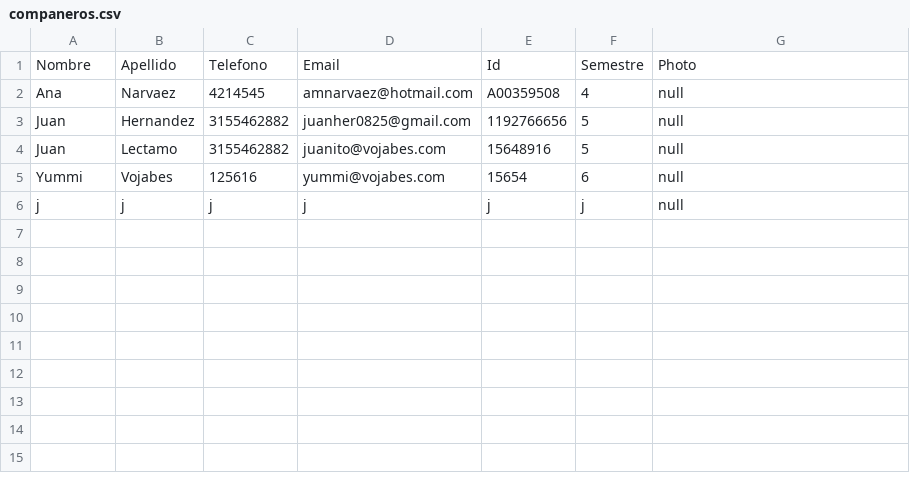
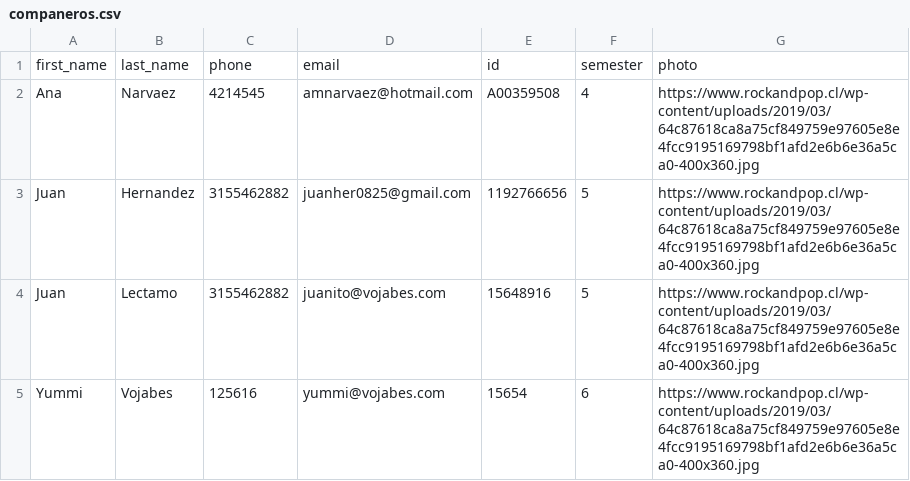
Before and after one commit to DEGED/MiniAgendaElectronica, a CSV file: Code/data/companeros.csv, drawn as a sheet.

```diff
--- a/Code/data/companeros.csv
+++ b/Code/data/companeros.csv
@@ -1,6 +1,5 @@
-Nombre, Apellido, Telefono, Email, Id, Semestre, Photo
-Ana,Narvaez,4214545,amnarvaez@hotmail.com,A00359508,4,null
-Juan,Hernandez,3155462882,juanher0825@gmail.com,1192766656,5,null
-Juan,Lectamo,3155462882,juanito@vojabes.com,15648916,5,null
-Yummi,Vojabes,125616,yummi@vojabes.com,15654,6,null
-j,j,j,j,j,j,null
+first_name,last_name,phone,email,id,semester,photo
+Ana,Narvaez,4214545,amnarvaez@hotmail.com,A00359508,4,https://www.rockandpop.cl/wp-content/uploads/2019/03/64c87618ca8a75cf849759e97605e8e4fcc9195169798bf1afd2e6b6e36a5ca0-400x360.jpg
+Juan,Hernandez,3155462882,juanher0825@gmail.com,1192766656,5,https://www.rockandpop.cl/wp-content/uploads/2019/03/64c87618ca8a75cf849759e97605e8e4fcc9195169798bf1afd2e6b6e36a5ca0-400x360.jpg
+Juan,Lectamo,3155462882,juanito@vojabes.com,15648916,5,https://www.rockandpop.cl/wp-content/uploads/2019/03/64c87618ca8a75cf849759e97605e8e4fcc9195169798bf1afd2e6b6e36a5ca0-400x360.jpg
+Yummi,Vojabes,125616,yummi@vojabes.com,15654,6,https://www.rockandpop.cl/wp-content/uploads/2019/03/64c87618ca8a75cf849759e97605e8e4fcc9195169798bf1afd2e6b6e36a5ca0-400x360.jpg
```
Also changed, not shown: 9 other files.
